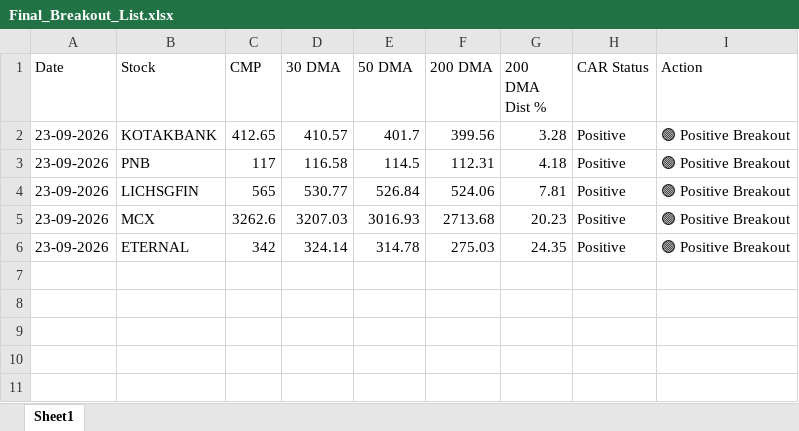
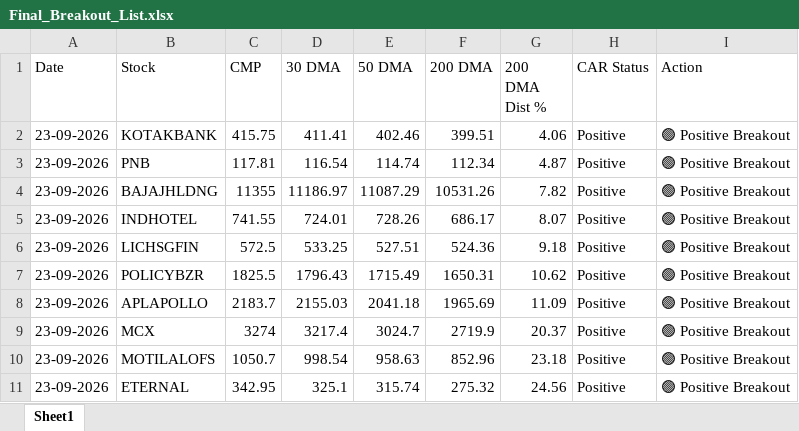
Before and after one commit to chiragkuk24/Final-Stocks, an Excel workbook: Final_Breakout_List.xlsx, sheet Sheet1, drawn as a sheet; values as stored, in another font and other column widths than the file's, no borders; addresses are those after the commit; the diff names each change by its address in the sheet, - before the commit and + after, or states it on an @@ line.

```diff
--- a/Final_Breakout_List.xlsx (sheet Sheet1)
+++ b/Final_Breakout_List.xlsx (sheet Sheet1)
-C2 (CMP): 412.65
+C2 (CMP): 415.75
-D2 (30 DMA): 410.57
+D2 (30 DMA): 411.41
-E2 (50 DMA): 401.7
+E2 (50 DMA): 402.46
-F2 (200 DMA): 399.56
+F2 (200 DMA): 399.51
-G2 (200 DMA Dist %): 3.28
+G2 (200 DMA Dist %): 4.06
-C3 (CMP): 117
+C3 (CMP): 117.81
-D3 (30 DMA): 116.58
+D3 (30 DMA): 116.54
-E3 (50 DMA): 114.5
+E3 (50 DMA): 114.74
-F3 (200 DMA): 112.31
+F3 (200 DMA): 112.34
-G3 (200 DMA Dist %): 4.18
+G3 (200 DMA Dist %): 4.87
+row 4: 23-09-2026 | BAJAJHLDNG | 11355 | 11186.97 | 11087.29 | 10531.26 | 7.82 | Positive | 🟢 Positive Breakout
+row 5: 23-09-2026 | INDHOTEL | 741.55 | 724.01 | 728.26 | 686.17 | 8.07 | Positive | 🟢 Positive Breakout
-C6 (CMP): 565
+C6 (CMP): 572.5
-D6 (30 DMA): 530.77
+D6 (30 DMA): 533.25
-E6 (50 DMA): 526.84
+E6 (50 DMA): 527.51
-F6 (200 DMA): 524.06
+F6 (200 DMA): 524.36
-G6 (200 DMA Dist %): 7.81
+G6 (200 DMA Dist %): 9.18
+row 7: 23-09-2026 | POLICYBZR | 1825.5 | 1796.43 | 1715.49 | 1650.31 | 10.62 | Positive | 🟢 Positive Breakout
+row 8: 23-09-2026 | APLAPOLLO | 2183.7 | 2155.03 | 2041.18 | 1965.69 | 11.09 | Positive | 🟢 Positive Breakout
-C9 (CMP): 3262.6
+C9 (CMP): 3274
-D9 (30 DMA): 3207.03
+D9 (30 DMA): 3217.4
-E9 (50 DMA): 3016.93
+E9 (50 DMA): 3024.7
-F9 (200 DMA): 2713.68
+F9 (200 DMA): 2719.9
-G9 (200 DMA Dist %): 20.23
+G9 (200 DMA Dist %): 20.37
+row 10: 23-09-2026 | MOTILALOFS | 1050.7 | 998.54 | 958.63 | 852.96 | 23.18 | Positive | 🟢 Positive Breakout
-C11 (CMP): 342
+C11 (CMP): 342.95
-D11 (30 DMA): 324.14
+D11 (30 DMA): 325.1
-E11 (50 DMA): 314.78
+E11 (50 DMA): 315.74
-F11 (200 DMA): 275.03
+F11 (200 DMA): 275.32
-G11 (200 DMA Dist %): 24.35
+G11 (200 DMA Dist %): 24.56
```
Also changed, not shown: Breakout_ML_Quant_Predictions.xlsx, 2 other files.
